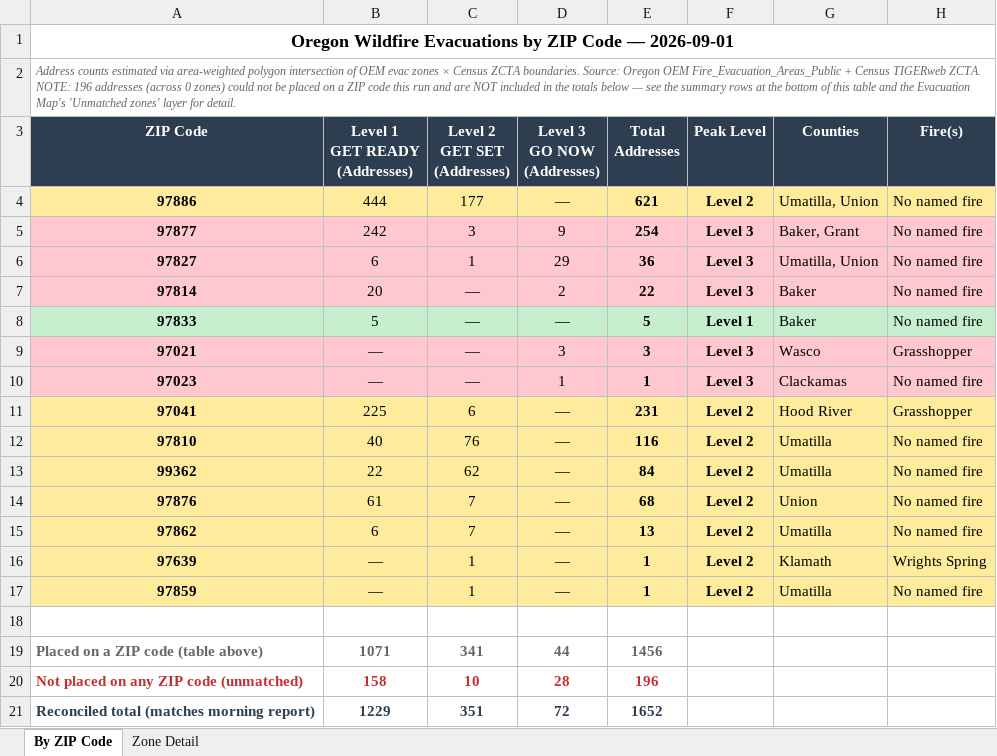
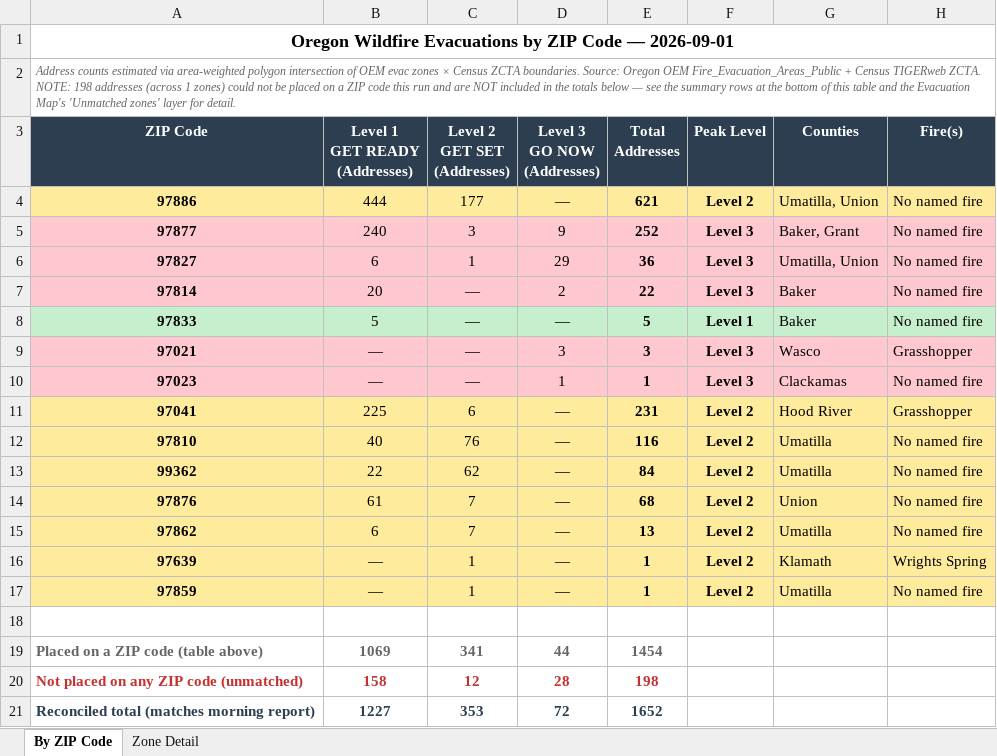
Before and after one commit to mramage1207-ux/oregon-wildfire-reports, an Excel workbook: evac_by_zip/evac_by_zip_2026-09-01.xlsx, sheet By ZIP Code, drawn as a sheet; values as stored, in another font and other column widths than the file's, no borders; the diff names each change by its address in the sheet, - before the commit and + after, or states it on an @@ line.

```diff
--- a/evac_by_zip/evac_by_zip_2026-09-01.xlsx (sheet By ZIP Code)
+++ b/evac_by_zip/evac_by_zip_2026-09-01.xlsx (sheet By ZIP Code)
-A2 (ZIP Code): …ZCTA. NOTE: 196 addresses (across 0 zones) could…
+A2 (ZIP Code): …ZCTA. NOTE: 198 addresses (across 1 zones) could…
-B5 (Level 1 GET READY (Addresses)): 242
+B5 (Level 1 GET READY (Addresses)): 240
-E5 (Total Addresses): 254
+E5 (Total Addresses): 252
-B19 (Level 1 GET READY (Addresses)): 1071
+B19 (Level 1 GET READY (Addresses)): 1069
-E19 (Total Addresses): 1456
+E19 (Total Addresses): 1454
-C20 (Level 2 GET SET (Addresses)): 10
+C20 (Level 2 GET SET (Addresses)): 12
-E20 (Total Addresses): 196
+E20 (Total Addresses): 198
-B21 (Level 1 GET READY (Addresses)): 1229
+B21 (Level 1 GET READY (Addresses)): 1227
-C21 (Level 2 GET SET (Addresses)): 351
+C21 (Level 2 GET SET (Addresses)): 353
```
Also changed, not shown: sheet Zone Detail, 12 other files.
